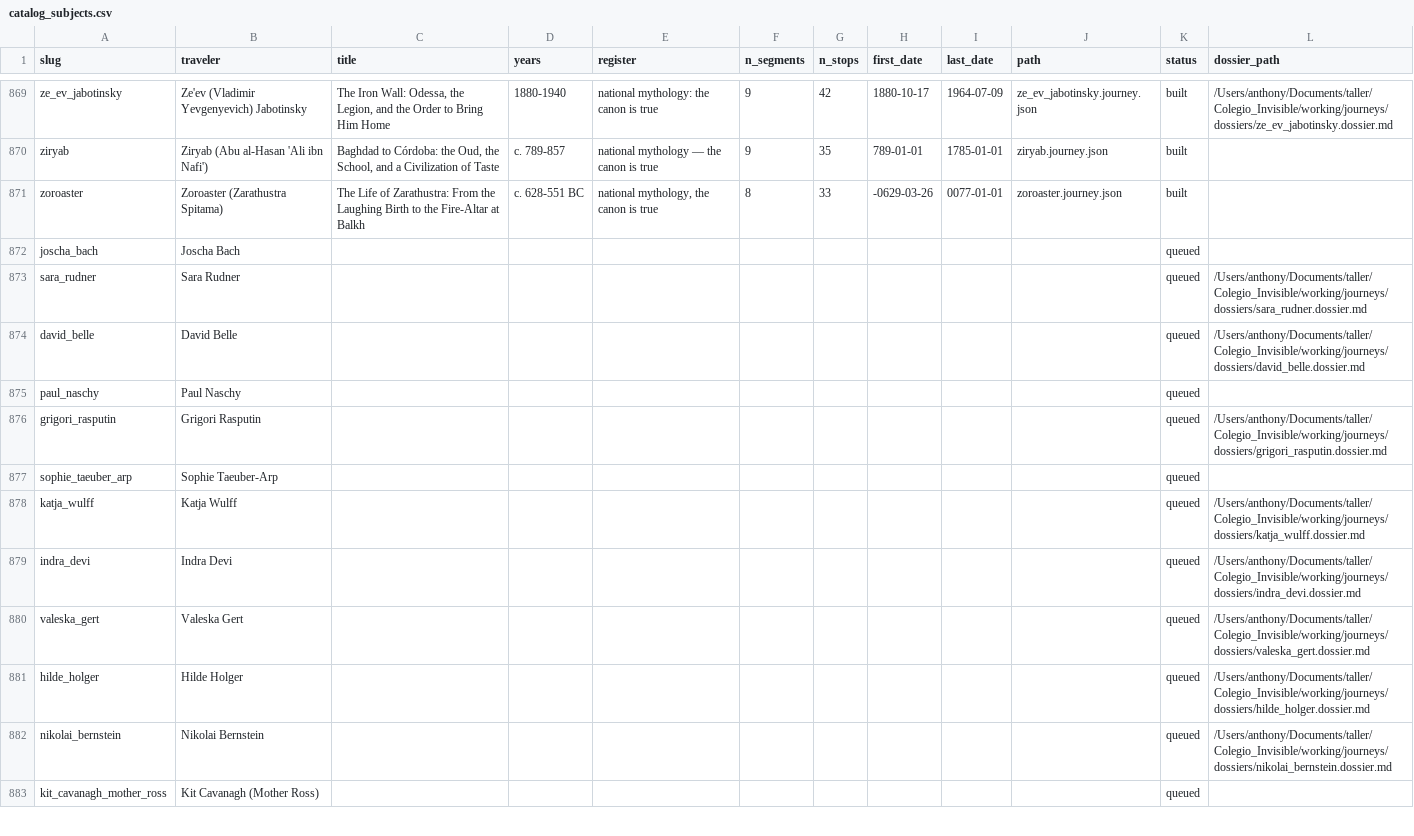
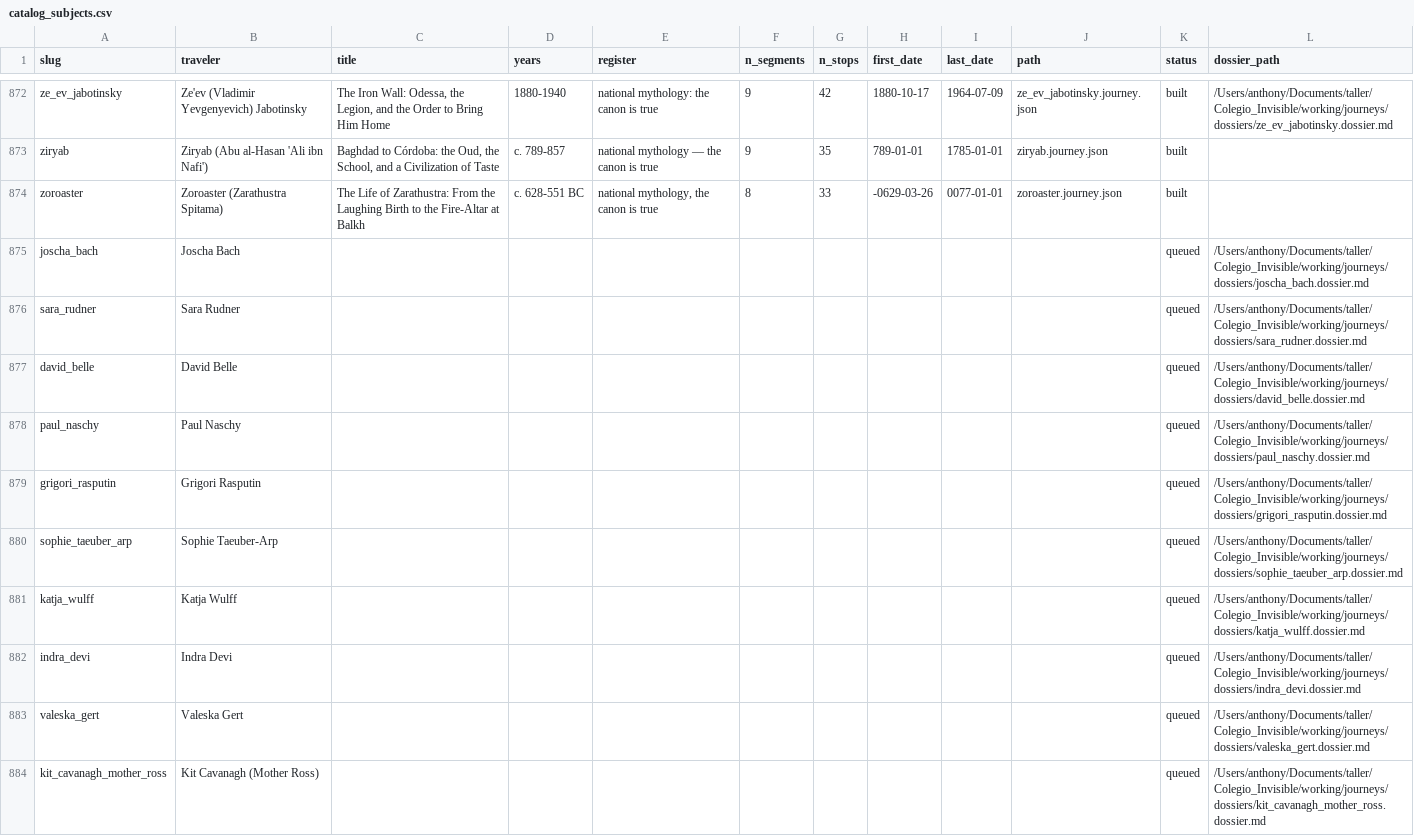
Before and after one commit to ProfDoeg/atlas, a CSV file: catalog_subjects.csv, drawn as a sheet; only a part is shown, gaps mark what is left out; the diff covers the shown part only.

Commit message:
Regenerate catalogs: every queued row carries a dossier
Co-Authored-By: El Gólem <golem@localhost>

```diff
--- a/catalog_subjects.csv
+++ b/catalog_subjects.csv
@@ -871,8 +874,8 @@ ziryab,Ziryab (Abu al-Hasan 'Ali ibn Nafi'),"Baghdad to Córdoba: the Oud, the S
 zoroaster,Zoroaster (Zarathustra Spitama),The Life of Zarathustra: From the Laughing Birth to the Fire-Altar at Balkh,c. 628-551 BC,"national mythology, the canon is true",8,33,-0629-03-26,0077-01-01,zoroaster.journey.json,built,
-joscha_bach,Joscha Bach,,,,,,,,,queued,
+joscha_bach,Joscha Bach,,,,,,,,,queued,/Users/anthony/Documents/taller/Colegio_Invisible/working/journeys/dossiers/joscha_bach.dossier.md
 sara_rudner,Sara Rudner,,,,,,,,,queued,/Users/anthony/Documents/taller/Colegio_Invisible/working/journeys/dossiers/sara_rudner.dossier.md
 david_belle,David Belle,,,,,,,,,queued,/Users/anthony/Documents/taller/Colegio_Invisible/working/journeys/dossiers/david_belle.dossier.md
-paul_naschy,Paul Naschy,,,,,,,,,queued,
+paul_naschy,Paul Naschy,,,,,,,,,queued,/Users/anthony/Documents/taller/Colegio_Invisible/working/journeys/dossiers/paul_naschy.dossier.md
 grigori_rasputin,Grigori Rasputin,,,,,,,,,queued,/Users/anthony/Documents/taller/Colegio_Invisible/working/journeys/dossiers/grigori_rasputin.dossier.md
-sophie_taeuber_arp,Sophie Taeuber-Arp,,,,,,,,,queued,
+sophie_taeuber_arp,Sophie Taeuber-Arp,,,,,,,,,queued,/Users/anthony/Documents/taller/Colegio_Invisible/working/journeys/dossiers/sophie_taeuber_arp.dossier.md
 katja_wulff,Katja Wulff,,,,,,,,,queued,/Users/anthony/Documents/taller/Colegio_Invisible/working/journeys/dossiers/katja_wulff.dossier.md
@@ -880,4 +883,2 @@ indra_devi,Indra Devi,,,,,,,,,queued,/Users/anthony/Documents/taller/Colegio_Inv
 valeska_gert,Valeska Gert,,,,,,,,,queued,/Users/anthony/Documents/taller/Colegio_Invisible/working/journeys/dossiers/valeska_gert.dossier.md
-hilde_holger,Hilde Holger,,,,,,,,,queued,/Users/anthony/Documents/taller/Colegio_Invisible/working/journeys/dossiers/hilde_holger.dossier.md
-nikolai_bernstein,Nikolai Bernstein,,,,,,,,,queued,/Users/anthony/Documents/taller/Colegio_Invisible/working/journeys/dossiers/nikolai_bernstein.dossier.md
-kit_cavanagh_mother_ross,Kit Cavanagh (Mother Ross),,,,,,,,,queued,
+kit_cavanagh_mother_ross,Kit Cavanagh (Mother Ross),,,,,,,,,queued,/Users/anthony/Documents/taller/Colegio_Invisible/working/journeys/dossiers/kit_cavanagh_mother_ross.dossier.md
```
Also changed, not shown: 3 added rows, 1 removed row and 4 edited cells elsewhere in this file, 1 other file.
